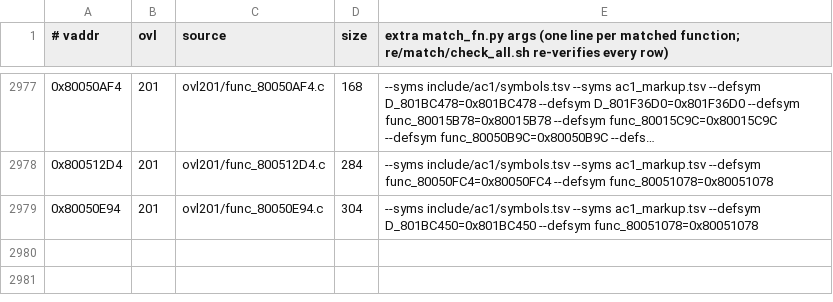
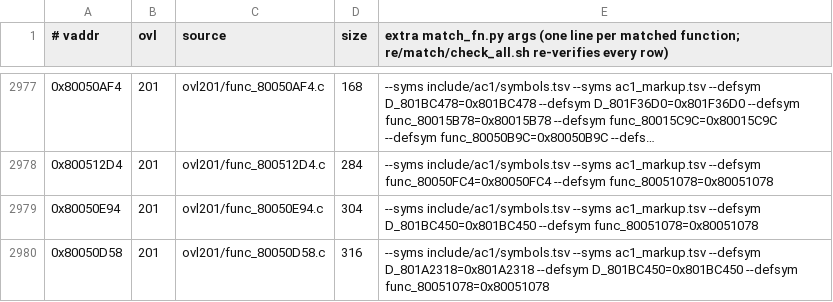
Before and after one commit to byroweb/AC1_RE, a TSV file: re/match/manifest.tsv, drawn as a sheet; only a part is shown, gaps mark what is left out; long unchanged cells end in ….

```diff
--- a/re/match/manifest.tsv
+++ b/re/match/manifest.tsv
@@ -2979 +2979,2 @@
 0x80050E94	201	ovl201/func_80050E94.c	304	--syms include/ac1/symbols.tsv --syms ac1_markup.tsv --defsym D_801BC450=0x801BC450 --defsym func_80051078=0x80051078
+0x80050D58	201	ovl201/func_80050D58.c	316	--syms include/ac1/symbols.tsv --syms ac1_markup.tsv --defsym D_801A2318=0x801A2318 --defsym D_801BC450=0x801BC450 --defsym func_80051078=0x80051078
```
Also changed, not shown: tools/loop/ledger.tsv, 1 other file.
